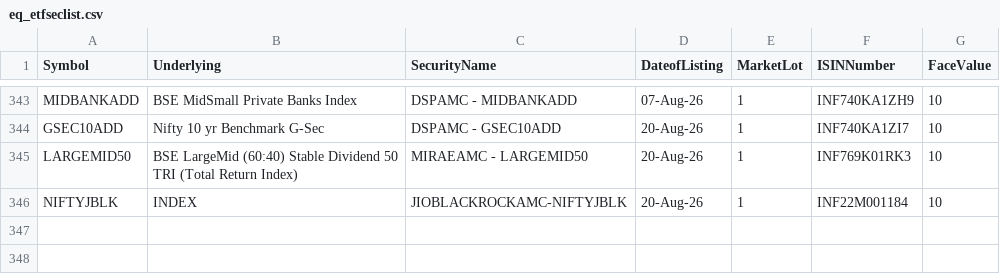
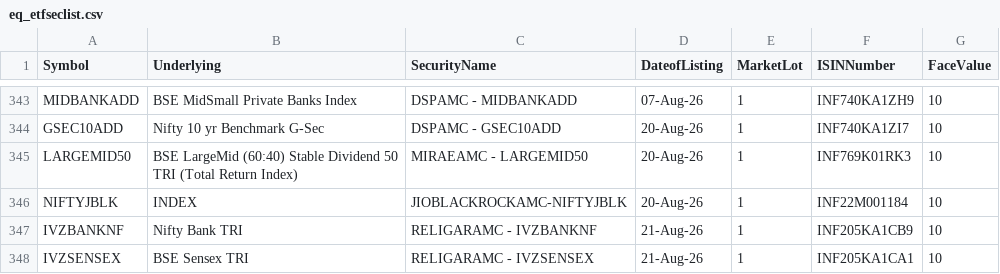
Before and after one commit to riyazpanarwala/riyaz-stocks-chart, a CSV file: public/eq_etfseclist.csv, drawn as a sheet; only a part is shown, gaps mark what is left out.

```diff
--- a/public/eq_etfseclist.csv
+++ b/public/eq_etfseclist.csv
@@ -346 +346,3 @@ LARGEMID50,BSE LargeMid (60:40) Stable Dividend 50 TRI (Total Return Index),MIRA
 NIFTYJBLK,INDEX,JIOBLACKROCKAMC-NIFTYJBLK,20-Aug-26,1,INF22M001184,10
+IVZBANKNF,Nifty Bank TRI,RELIGARAMC - IVZBANKNF,21-Aug-26,1,INF205KA1CB9,10
+IVZSENSEX,BSE Sensex TRI,RELIGARAMC - IVZSENSEX,21-Aug-26,1,INF205KA1CA1,10
```
Also changed, not shown: public/bse_equity.csv, public/nse_equity.csv.
